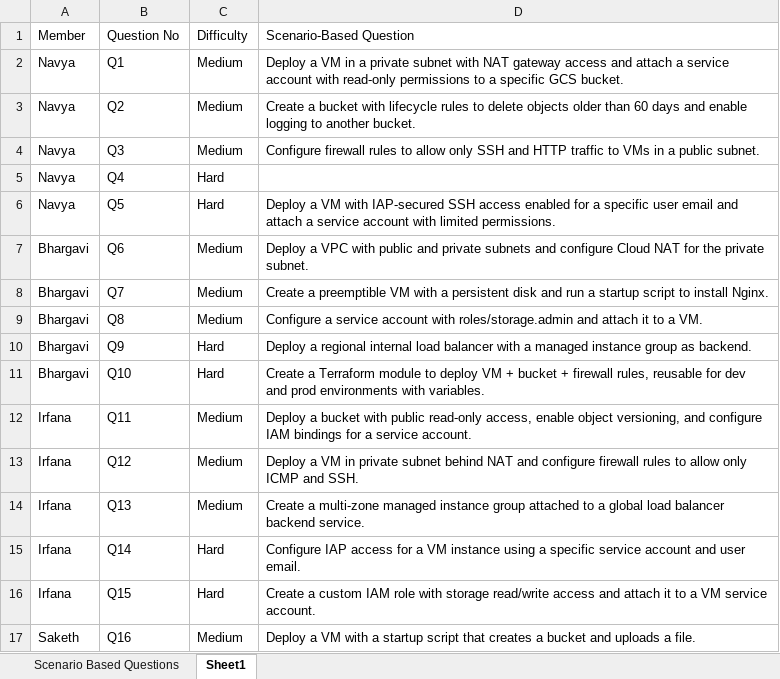
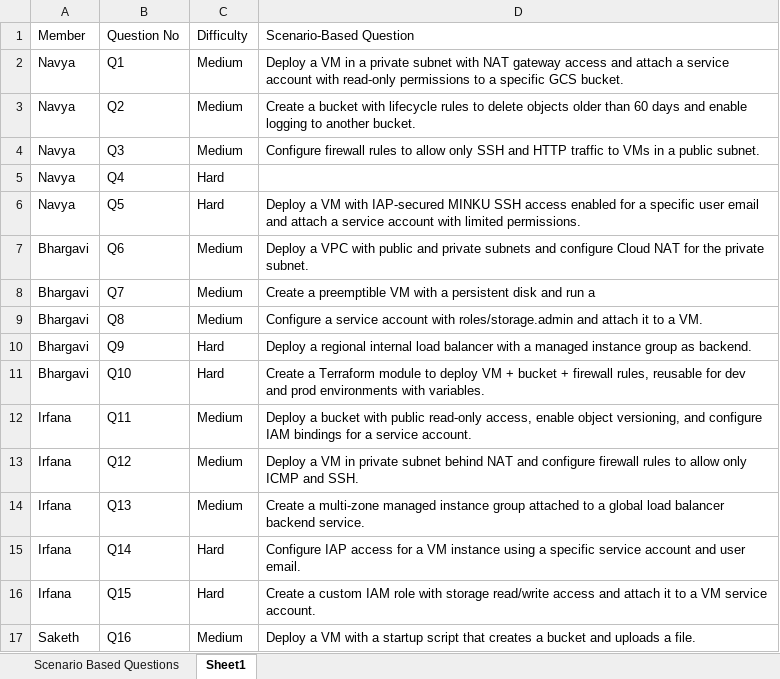
Before and after one commit to Manasa-Bollu/excletocsv, an Excel workbook: address.xlsx, sheet Sheet1, drawn as a sheet; values as stored, in another font and other column widths than the file's, no borders; the diff names each change by its address in the sheet, - before the commit and + after, or states it on an @@ line.

Commit message:
ADDRESS V10

```diff
--- a/address.xlsx (sheet Sheet1)
+++ b/address.xlsx (sheet Sheet1)
-D6: …with IAP-secured SSH access…
+D6: …with IAP-secured MINKU SSH access…
-D8: …run a startup script to install Nginx.
+D8: …run a
```
Also changed, not shown: sheet Scenario Based Questions.
